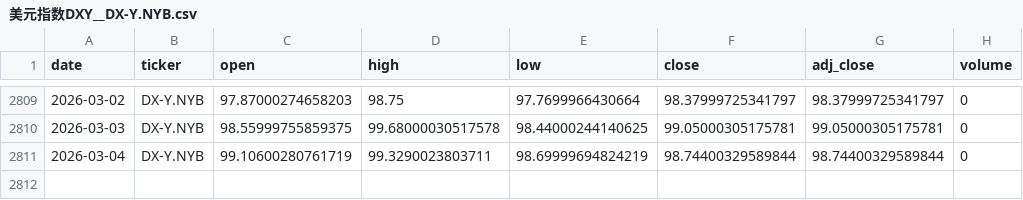
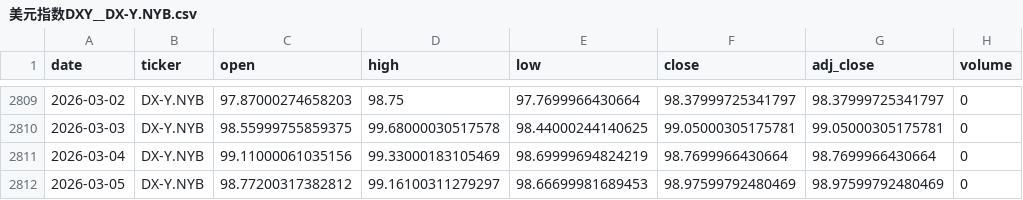
Before and after one commit to zid036116-ship-it/-, a CSV file: docs/market_data/美元指数DXY__DX-Y.NYB.csv, drawn as a sheet; only a part is shown, gaps mark what is left out.

Commit message:
auto: update market_data 2026-03-05T07:56:15Z

```diff
--- a/docs/market_data/美元指数DXY__DX-Y.NYB.csv
+++ b/docs/market_data/美元指数DXY__DX-Y.NYB.csv
@@ -2810,2 +2810,3 @@
 2026-03-03,DX-Y.NYB,98.55999755859375,99.68000030517578,98.44000244140625,99.05000305175781,99.05000305175781,0
-2026-03-04,DX-Y.NYB,99.10600280761719,99.3290023803711,98.69999694824219,98.74400329589844,98.74400329589844,0
+2026-03-04,DX-Y.NYB,99.11000061035156,99.33000183105469,98.69999694824219,98.7699966430664,98.7699966430664,0
+2026-03-05,DX-Y.NYB,98.77200317382812,99.16100311279297,98.66699981689453,98.97599792480469,98.97599792480469,0
```
Also changed, not shown: docs/market_data/Nifty50 印度___NSEI.csv, docs/market_data/S_P500 标普500___GSPC.csv, 8 other files.
